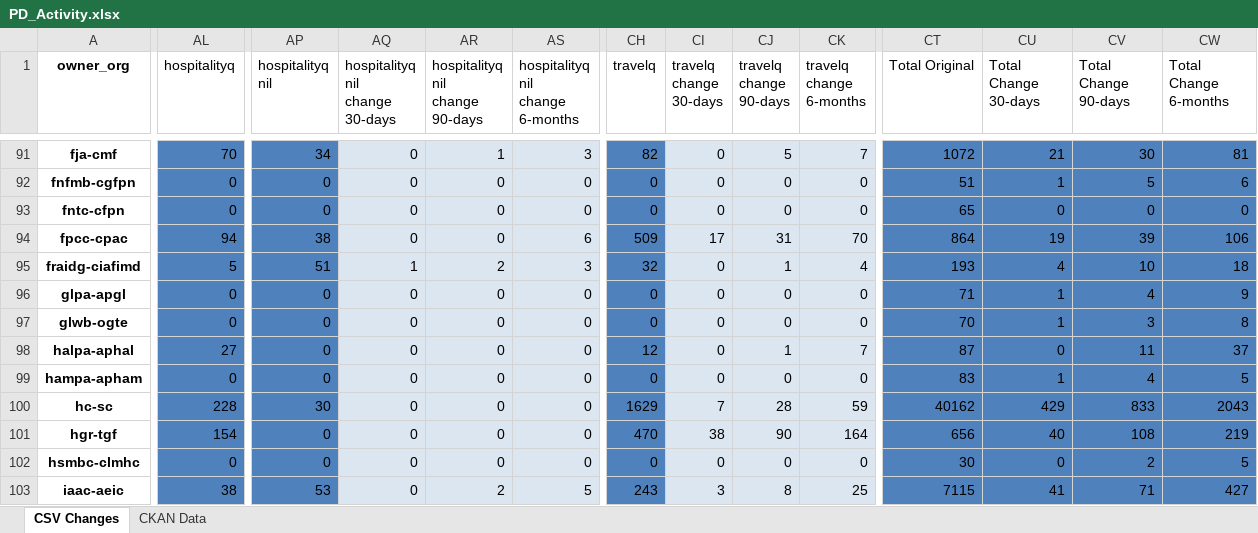
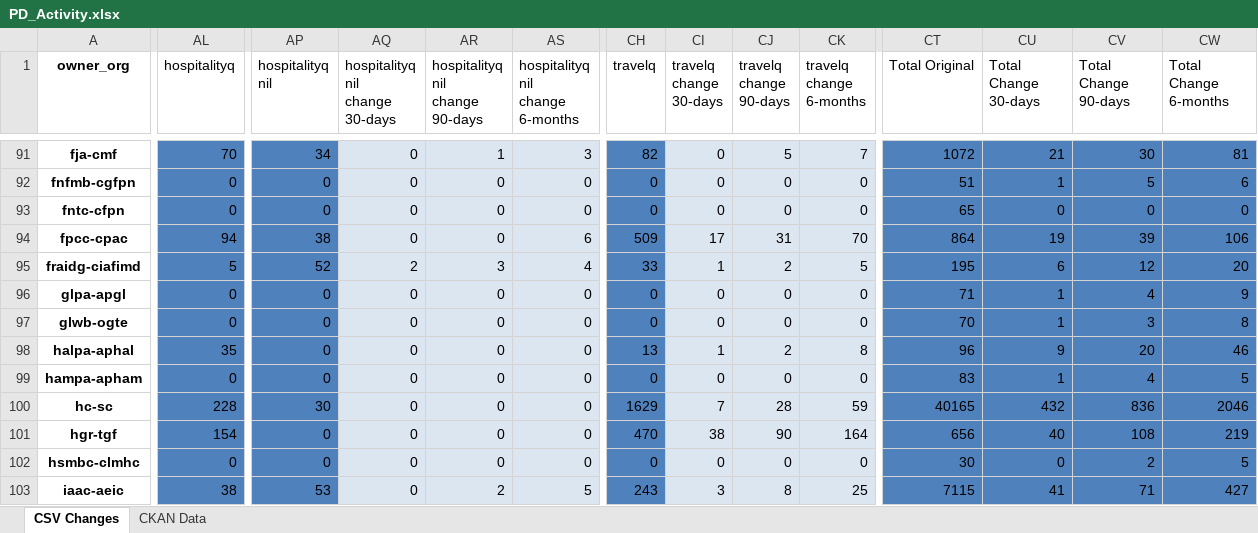
Before and after one commit to open-data/analytics-corporate-reporting, an Excel workbook: PD_CHANGES_RPT/PD_Activity.xlsx, sheet CSV Changes, drawn as a sheet; only a part is shown, gaps mark what is left out; values as stored, in another font and other column widths than the file's, no borders; the diff covers the shown part only; the diff names each change by its address in the sheet, - before the commit and + after, or states it on an @@ line.

```diff
--- a/PD_CHANGES_RPT/PD_Activity.xlsx (sheet CSV Changes)
+++ b/PD_CHANGES_RPT/PD_Activity.xlsx (sheet CSV Changes)
-AP95 (hospitalityq nil): 51
+AP95 (hospitalityq nil): 52
-AQ95 (hospitalityq nil change 30-days): 1
+AQ95 (hospitalityq nil change 30-days): 2
-AR95 (hospitalityq nil change 90-days): 2
+AR95 (hospitalityq nil change 90-days): 3
-AS95 (hospitalityq nil change 6-months): 3
+AS95 (hospitalityq nil change 6-months): 4
-CH95 (travelq): 32
+CH95 (travelq): 33
-CI95 (travelq change 30-days): 0
+CI95 (travelq change 30-days): 1
-CJ95 (travelq change 90-days): 1
+CJ95 (travelq change 90-days): 2
-CK95 (travelq change 6-months): 4
+CK95 (travelq change 6-months): 5
-CT95 (Total Original): 193
+CT95 (Total Original): 195
-CU95 (Total Change 30-days): 4
+CU95 (Total Change 30-days): 6
-CV95 (Total Change 90-days): 10
+CV95 (Total Change 90-days): 12
-CW95 (Total Change 6-months): 18
+CW95 (Total Change 6-months): 20
-AL98 (hospitalityq): 27
+AL98 (hospitalityq): 35
-CH98 (travelq): 12
+CH98 (travelq): 13
-CI98 (travelq change 30-days): 0
+CI98 (travelq change 30-days): 1
-CJ98 (travelq change 90-days): 1
+CJ98 (travelq change 90-days): 2
-CK98 (travelq change 6-months): 7
+CK98 (travelq change 6-months): 8
-CT98 (Total Original): 87
+CT98 (Total Original): 96
-CU98 (Total Change 30-days): 0
+CU98 (Total Change 30-days): 9
-CV98 (Total Change 90-days): 11
+CV98 (Total Change 90-days): 20
-CW98 (Total Change 6-months): 37
+CW98 (Total Change 6-months): 46
-CT100 (Total Original): 40162
+CT100 (Total Original): 40165
-CU100 (Total Change 30-days): 429
+CU100 (Total Change 30-days): 432
-CV100 (Total Change 90-days): 833
+CV100 (Total Change 90-days): 836
-CW100 (Total Change 6-months): 2043
+CW100 (Total Change 6-months): 2046
```
Also changed, not shown: 164 edited cells elsewhere in this sheet, sheet CKAN Data, 2 other files.
